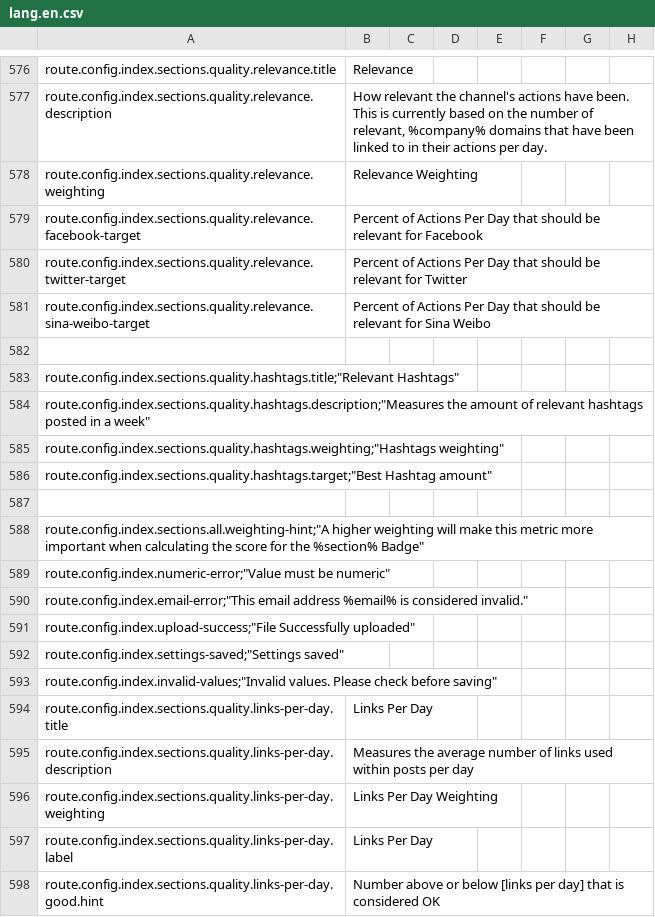
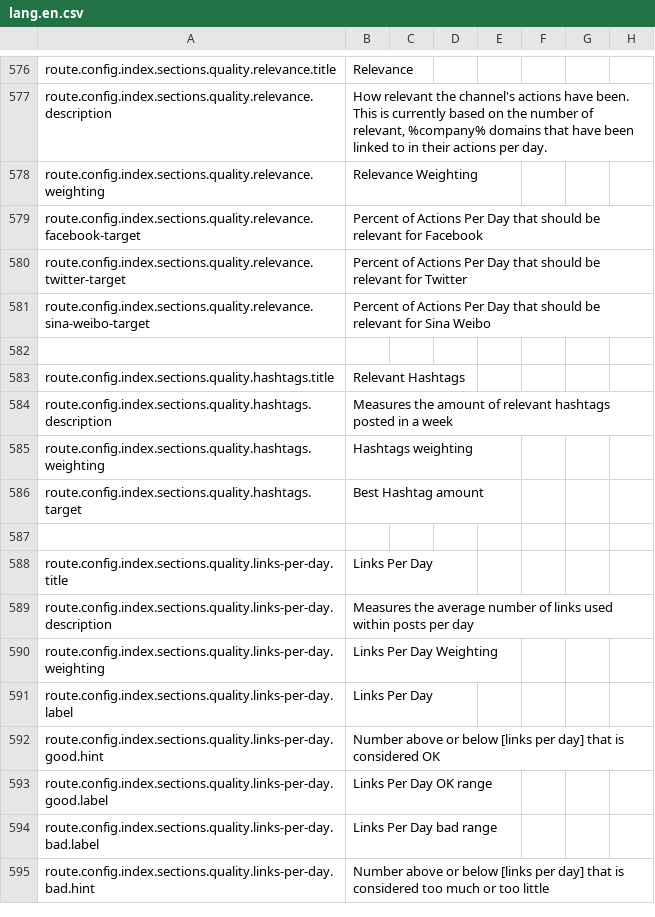
Before and after one commit to outlandishideas/social-monitor, a CSV file: languages/lang.en.csv, drawn as a sheet; only a part is shown, gaps mark what is left out; the shorter side is filled out with more unchanged rows; the diff covers the shown part only.

Commit message:
Change ; to , in language file

```diff
--- a/languages/lang.en.csv
+++ b/languages/lang.en.csv
@@ -582,13 +582,7 @@
 
-"route.config.index.sections.quality.hashtags.title";"Relevant Hashtags"
-"route.config.index.sections.quality.hashtags.description";"Measures the amount of relevant hashtags posted in a week"
-"route.config.index.sections.quality.hashtags.weighting";"Hashtags weighting"
-"route.config.index.sections.quality.hashtags.target";"Best Hashtag amount"
-
-"route.config.index.sections.all.weighting-hint";"A higher weighting will make this metric more important when calculating the score for the %section% Badge"
-"route.config.index.numeric-error";"Value must be numeric"
-"route.config.index.email-error";"This email address %email% is considered invalid."
-"route.config.index.upload-success";"File Successfully uploaded"
-"route.config.index.settings-saved";"Settings saved"
-"route.config.index.invalid-values";"Invalid values. Please check before saving"
+"route.config.index.sections.quality.hashtags.title","Relevant Hashtags"
+"route.config.index.sections.quality.hashtags.description","Measures the amount of relevant hashtags posted in a week"
+"route.config.index.sections.quality.hashtags.weighting","Hashtags weighting"
+"route.config.index.sections.quality.hashtags.target","Best Hashtag amount"
+
 "route.config.index.sections.quality.links-per-day.title","Links Per Day"
```
Also changed, not shown: 52 added rows, 46 removed rows and 3 edited cells elsewhere in this file.
